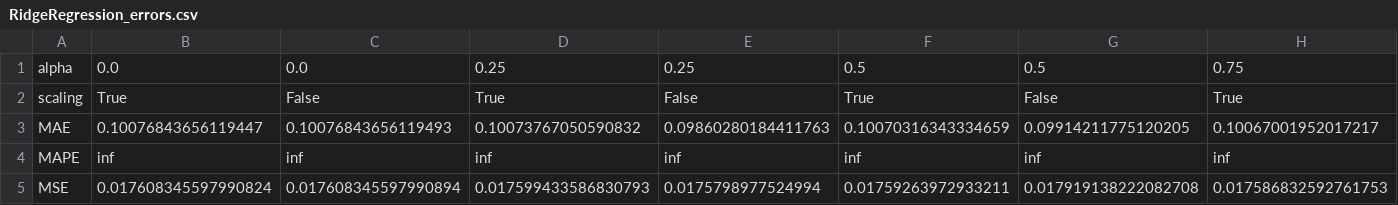
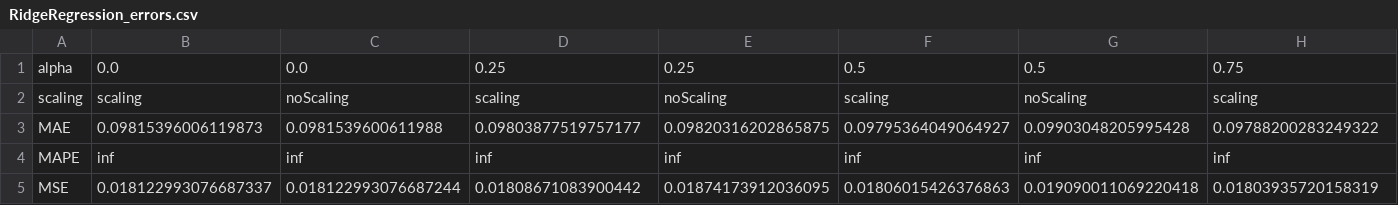
Before and after one commit to basaf/MachineLearning2020S, a CSV file: Exercise 1/figures/communities_data/RidgeRegression_errors.csv, drawn as a sheet; only a part is shown; the diff covers the shown part only; the diff names each change by its address in the sheet, - before the commit and + after, or states it on an @@ line.

Commit message:
first steps to improve plot of error values (for Ridge regression on communities data)

```diff
--- a/Exercise 1/figures/communities_data/RidgeRegression_errors.csv
+++ b/Exercise 1/figures/communities_data/RidgeRegression_errors.csv
-B2: True
+B2: scaling
-C2: False
+C2: noScaling
-D2: True
+D2: scaling
-E2: False
+E2: noScaling
-F2: True
+F2: scaling
-G2: False
+G2: noScaling
-H2: True
+H2: scaling
-B3: 0.10076843656119447
+B3: 0.09815396006119873
-C3: 0.10076843656119493
+C3: 0.0981539600611988
-D3: 0.10073767050590832
+D3: 0.09803877519757177
-E3: 0.09860280184411763
+E3: 0.09820316202865875
-F3: 0.10070316343334659
+F3: 0.09795364049064927
-G3: 0.09914211775120205
+G3: 0.09903048205995428
-H3: 0.10067001952017217
+H3: 0.09788200283249322
-B5: 0.017608345597990824
+B5: 0.018122993076687337
-C5: 0.017608345597990894
+C5: 0.018122993076687244
-D5: 0.017599433586830793
+D5: 0.01808671083900442
-E5: 0.0175798977524994
+E5: 0.01874173912036095
-F5: 0.01759263972933211
+F5: 0.01806015426376863
-G5: 0.017919138222082708
+G5: 0.019090011069220418
-H5: 0.017586832592761753
+H5: 0.01803935720158319
```
Also changed, not shown: 29 edited cells elsewhere in this file, 45 other files.
